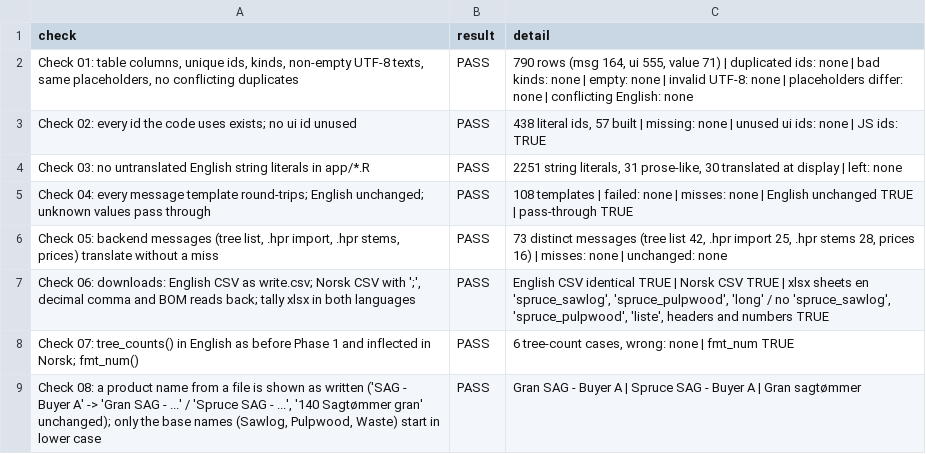
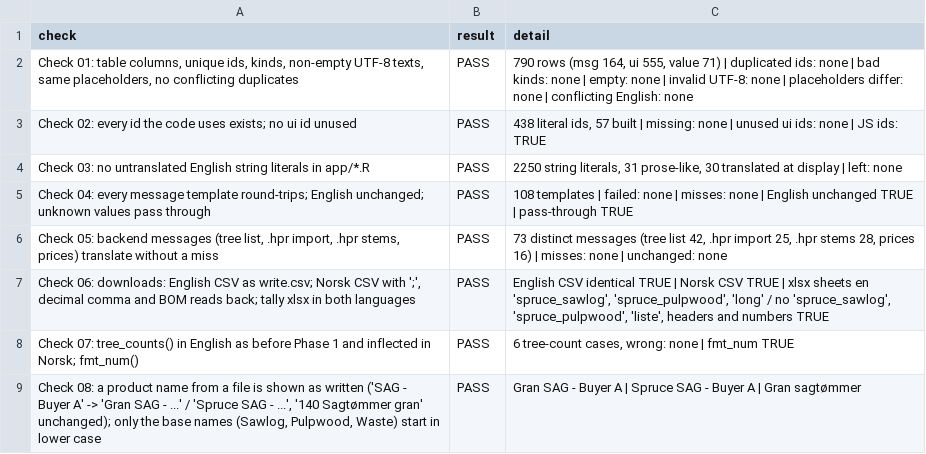
Before and after one commit to SmartForest-no/optBuck, a CSV file: outputs/i18n/audit_28_translations.csv, drawn as a sheet.

```diff
--- a/outputs/i18n/audit_28_translations.csv
+++ b/outputs/i18n/audit_28_translations.csv
@@ -3,3 +3,3 @@ check,result,detail
 Check 02: every id the code uses exists; no ui id unused,PASS,"438 literal ids, 57 built | missing: none | unused ui ids: none | JS ids: TRUE"
-Check 03: no untranslated English string literals in app/*.R,PASS,"2251 string literals, 31 prose-like, 30 translated at display | left: none"
+Check 03: no untranslated English string literals in app/*.R,PASS,"2250 string literals, 31 prose-like, 30 translated at display | left: none"
 Check 04: every message template round-trips; English unchanged; unknown values pass through,PASS,108 templates | failed: none | misses: none | English unchanged TRUE | pass-through TRUE
```
Also changed, not shown: outputs/example_hpr/audit_41_example_hpr.csv, outputs/name_and_paths/audit_39_name_and_paths.csv, 9 other files.
